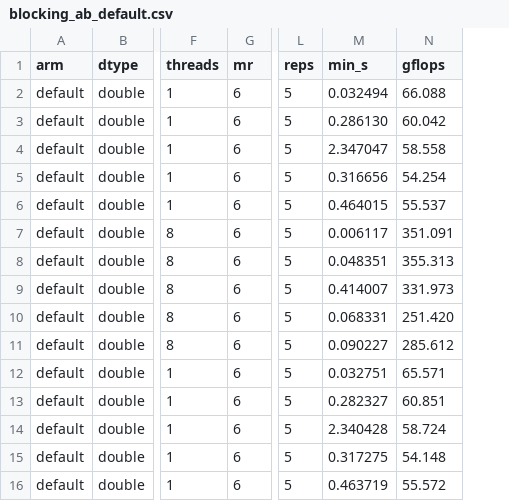
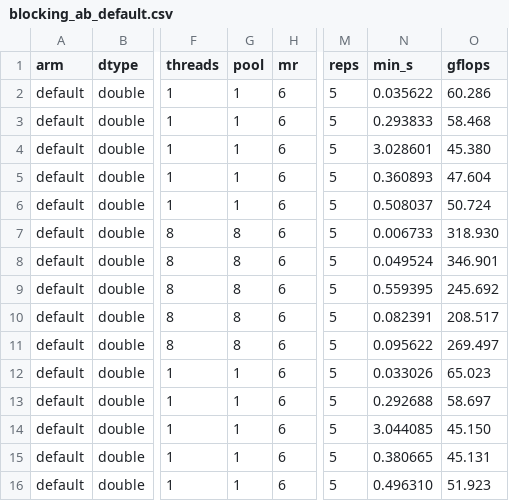
Before and after one commit to Gurleen-kansray/mtl5, a CSV file: benchmarks/data/ryzen-9-8945hs/blocking_ab_default.csv, drawn as a sheet; only a part is shown, gaps mark what is left out; addresses are those after the commit; the diff covers the shown part only; the diff names each change by its address in the sheet, - before the commit and + after, or states it on an @@ line.

Commit message:
benchmark: A/B cache blocking experiment Ryzen AI 9

```diff
--- a/benchmarks/data/ryzen-9-8945hs/blocking_ab_default.csv
+++ b/benchmarks/data/ryzen-9-8945hs/blocking_ab_default.csv
+column G (pool), rows 2-16: 1 | 1 | 1 | 1 | 1 | 8 | 8 | 8 | 8 | 8 | 1 | 1 | 1 | 1 | 1
-N2 (min_s): 0.032494
+N2 (min_s): 0.035622
-O2 (gflops): 66.088
+O2 (gflops): 60.286
-N3 (min_s): 0.286130
+N3 (min_s): 0.293833
-O3 (gflops): 60.042
+O3 (gflops): 58.468
-N4 (min_s): 2.347047
+N4 (min_s): 3.028601
-O4 (gflops): 58.558
+O4 (gflops): 45.380
-N5 (min_s): 0.316656
+N5 (min_s): 0.360893
-O5 (gflops): 54.254
+O5 (gflops): 47.604
-N6 (min_s): 0.464015
+N6 (min_s): 0.508037
-O6 (gflops): 55.537
+O6 (gflops): 50.724
-N7 (min_s): 0.006117
+N7 (min_s): 0.006733
-O7 (gflops): 351.091
+O7 (gflops): 318.930
-N8 (min_s): 0.048351
+N8 (min_s): 0.049524
-O8 (gflops): 355.313
+O8 (gflops): 346.901
-N9 (min_s): 0.414007
+N9 (min_s): 0.559395
-O9 (gflops): 331.973
+O9 (gflops): 245.692
-N10 (min_s): 0.068331
+N10 (min_s): 0.082391
-O10 (gflops): 251.420
+O10 (gflops): 208.517
-N11 (min_s): 0.090227
+N11 (min_s): 0.095622
-O11 (gflops): 285.612
+O11 (gflops): 269.497
-N12 (min_s): 0.032751
+N12 (min_s): 0.033026
-O12 (gflops): 65.571
+O12 (gflops): 65.023
-N13 (min_s): 0.282327
+N13 (min_s): 0.292688
-O13 (gflops): 60.851
+O13 (gflops): 58.697
-N14 (min_s): 2.340428
+N14 (min_s): 3.044085
-O14 (gflops): 58.724
+O14 (gflops): 45.150
-N15 (min_s): 0.317275
+N15 (min_s): 0.380665
-O15 (gflops): 54.148
+O15 (gflops): 45.131
-N16 (min_s): 0.463719
+N16 (min_s): 0.496310
-O16 (gflops): 55.572
+O16 (gflops): 51.923
```
Also changed, not shown: 70 edited cells elsewhere in this file, benchmarks/data/ryzen-9-8945hs/blocking_ab_detected.csv, 2 other files.
